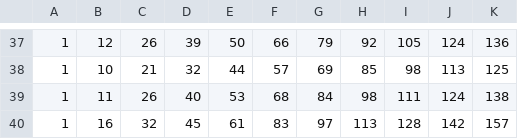
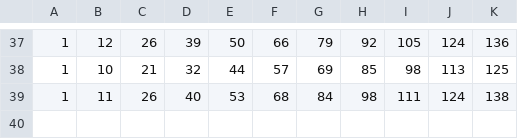
Before and after one commit to jupassimulation/jupas_simulation, a CSV file: data/statistics/distribution2/1_random_distribution2.csv, drawn as a sheet; only a part is shown, gaps mark what is left out.

```diff
--- a/data/statistics/distribution2/1_random_distribution2.csv
+++ b/data/statistics/distribution2/1_random_distribution2.csv
@@ -39,2 +39 @@
 1,11,26,40,53,68,84,98,111,124,138
-1,16,32,45,61,83,97,113,128,142,157
```
Also changed, not shown: data/statistics/distribution2/1_all_same_distribution2.csv, data/statistics/distribution2/2_all_same_distribution2.csv, 6 other files.
